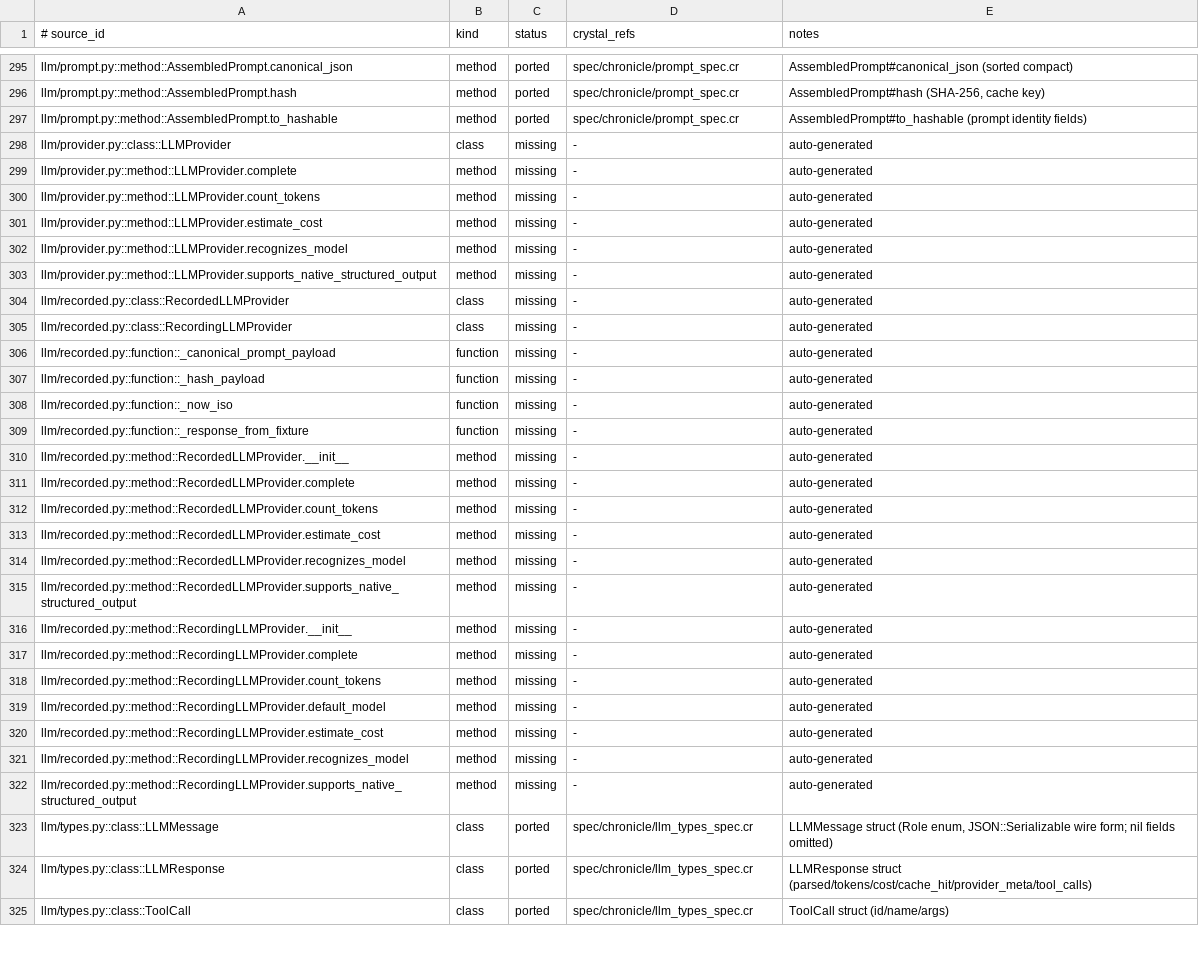
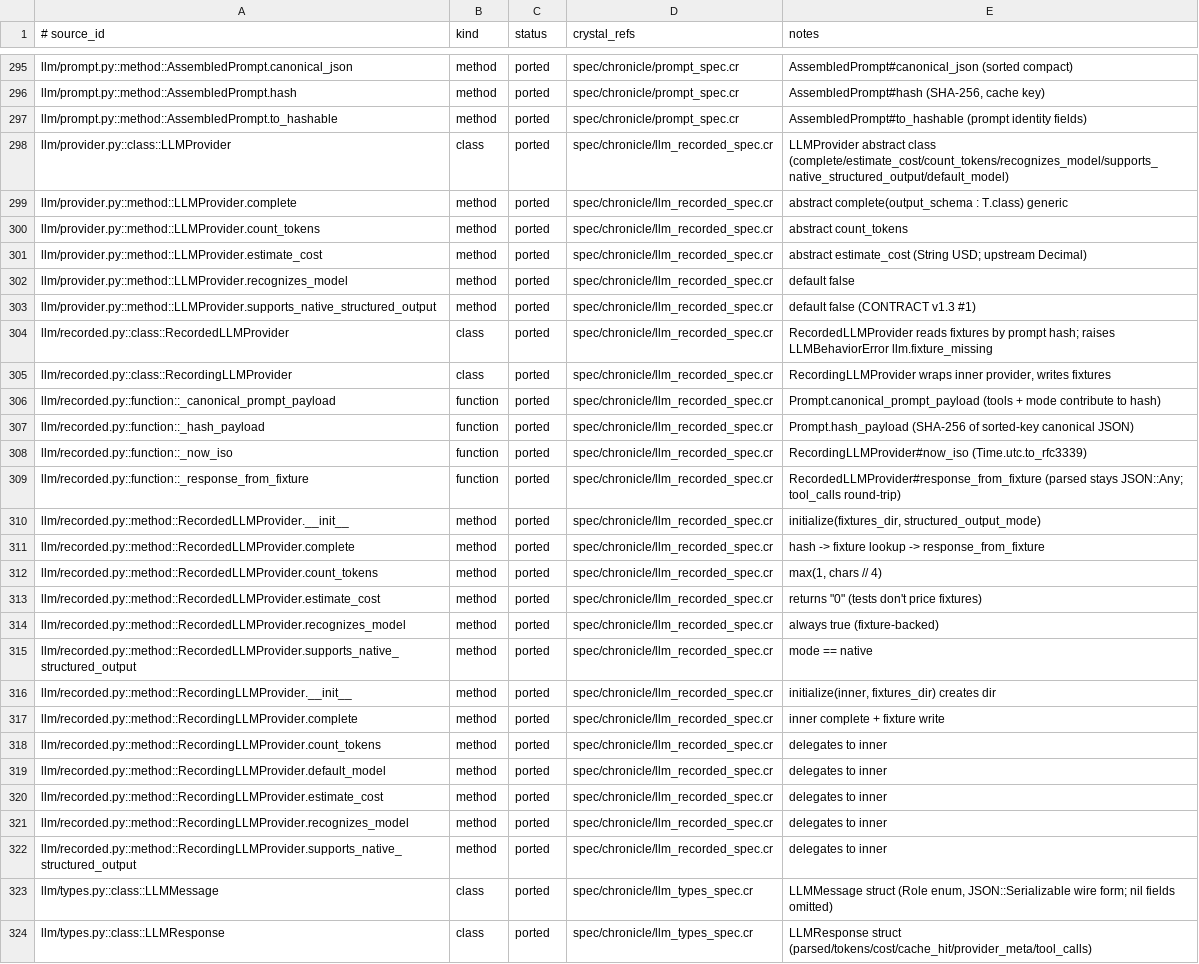
Before and after one commit to dsisnero/chronicle, a TSV file: plans/inventory/python_port_inventory.tsv, drawn as a sheet; only a part is shown, gaps mark what is left out; the shorter side is filled out with more unchanged rows; the diff names each change by its address in the sheet, - before the commit and + after, or states it on an @@ line.

Commit message:
port: LLM provider protocol + fixture providers (llm/provider.py + llm/recorded.py)
- Chronicle::LLMProvider abstract class (complete/estimate_cost/count_tokens/
  recognizes_model/supports_native_structured_output/default_model)
- RecordedLLMProvider reads fixtures by prompt hash; LLMBehaviorError
  llm.fixture_missing with prompt_hash/fixtures_dir extras
- RecordingLLMProvider wraps inner provider, writes fixtures with
  recorded_at outside the hashed prompt payload (CONTRACT v0.6 #12)
- Prompt.canonical_prompt_payload + Prompt.hash_payload (SHA-256 fixture key)
- LLMBehaviorError (reason + payload_extras) in errors.cr
- llm_recorded.cr is an I/O-boundary path (Sans-IO gate); pure hash in prompt.cr
- Ported from activegraph test_llm_provider_fixtures.py; spec/chronicle/llm_recorded_spec.cr

```diff
--- a/plans/inventory/python_port_inventory.tsv
+++ b/plans/inventory/python_port_inventory.tsv
-C298:C322 (status): missing
+C298:C322 (status): ported
-D298:D322 (crystal_refs): -
+D298:D322 (crystal_refs): spec/chronicle/llm_recorded_spec.cr
-E298 (notes): auto-generated
+E298 (notes): LLMProvider abstract class (complete/estimate_cost/count_tokens/recognizes_model/supports_native_structured_output/default_model)
-E299 (notes): auto-generated
+E299 (notes): abstract complete(output_schema : T.class) generic
-E300 (notes): auto-generated
+E300 (notes): abstract count_tokens
-E301 (notes): auto-generated
+E301 (notes): abstract estimate_cost (String USD; upstream Decimal)
-E302 (notes): auto-generated
+E302 (notes): default false
-E303 (notes): auto-generated
+E303 (notes): default false (CONTRACT v1.3 #1)
-E304 (notes): auto-generated
+E304 (notes): RecordedLLMProvider reads fixtures by prompt hash; raises LLMBehaviorError llm.fixture_missing
-E305 (notes): auto-generated
+E305 (notes): RecordingLLMProvider wraps inner provider, writes fixtures
-E306 (notes): auto-generated
+E306 (notes): Prompt.canonical_prompt_payload (tools + mode contribute to hash)
-E307 (notes): auto-generated
+E307 (notes): Prompt.hash_payload (SHA-256 of sorted-key canonical JSON)
-E308 (notes): auto-generated
+E308 (notes): RecordingLLMProvider#now_iso (Time.utc.to_rfc3339)
-E309 (notes): auto-generated
+E309 (notes): RecordedLLMProvider#response_from_fixture (parsed stays JSON::Any; tool_calls round-trip)
-E310 (notes): auto-generated
+E310 (notes): initialize(fixtures_dir, structured_output_mode)
-E311 (notes): auto-generated
+E311 (notes): hash -> fixture lookup -> response_from_fixture
-E312 (notes): auto-generated
+E312 (notes): max(1, chars // 4)
-E313 (notes): auto-generated
+E313 (notes): returns "0" (tests don't price fixtures)
-E314 (notes): auto-generated
+E314 (notes): always true (fixture-backed)
-E315 (notes): auto-generated
+E315 (notes): mode == native
-E316 (notes): auto-generated
+E316 (notes): initialize(inner, fixtures_dir) creates dir
-E317 (notes): auto-generated
+E317 (notes): inner complete + fixture write
-E318:E322 (notes): auto-generated
+E318:E322 (notes): delegates to inner
```
Also changed, not shown: 7 other files.
